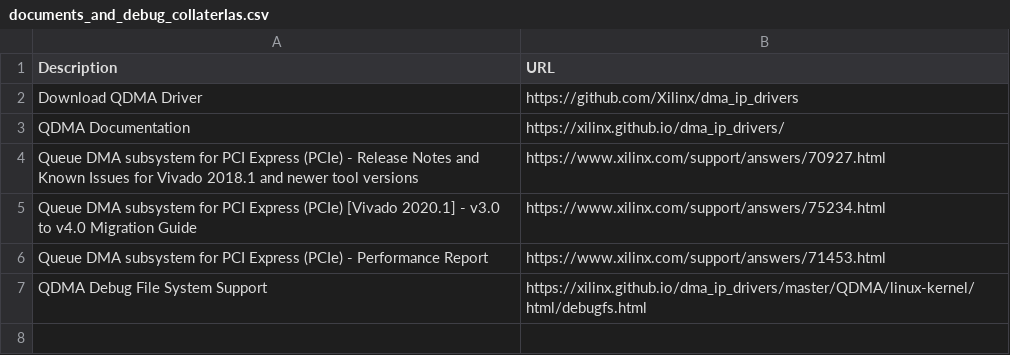
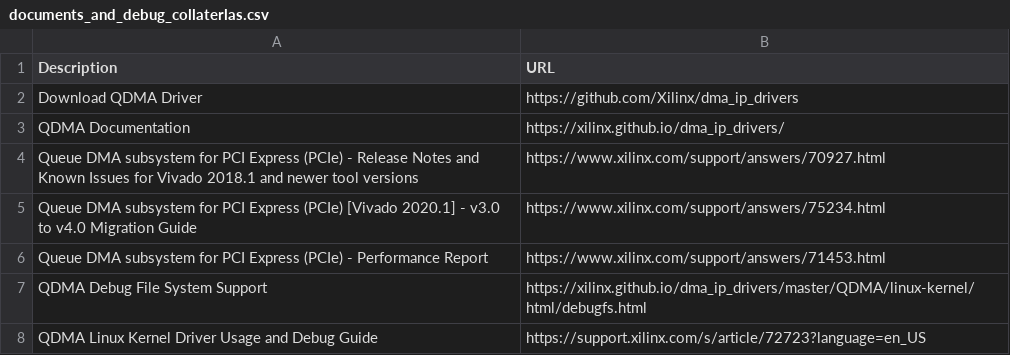
Before and after one commit to Xilinx/pcie-debug-kmap, a CSV file: pciedebug/source/docs/QDMA_Subsystem_for_PCIExpress_IP_Driver/csv/documents_and_debug_collaterlas.csv, drawn as a sheet; the diff names each change by its address in the sheet, - before the commit and + after, or states it on an @@ line.

Commit message:
QDMA Document Collateral Update

```diff
--- a/pciedebug/source/docs/QDMA_Subsystem_for_PCIExpress_IP_Driver/csv/documents_and_debug_collaterlas.csv
+++ b/pciedebug/source/docs/QDMA_Subsystem_for_PCIExpress_IP_Driver/csv/documents_and_debug_collaterlas.csv
+row 8: QDMA Linux Kernel Driver Usage and Debug Guide | https://support.xilinx.com/s/article/72723?language=en_US
```
Also changed, not shown: 4 other files.
